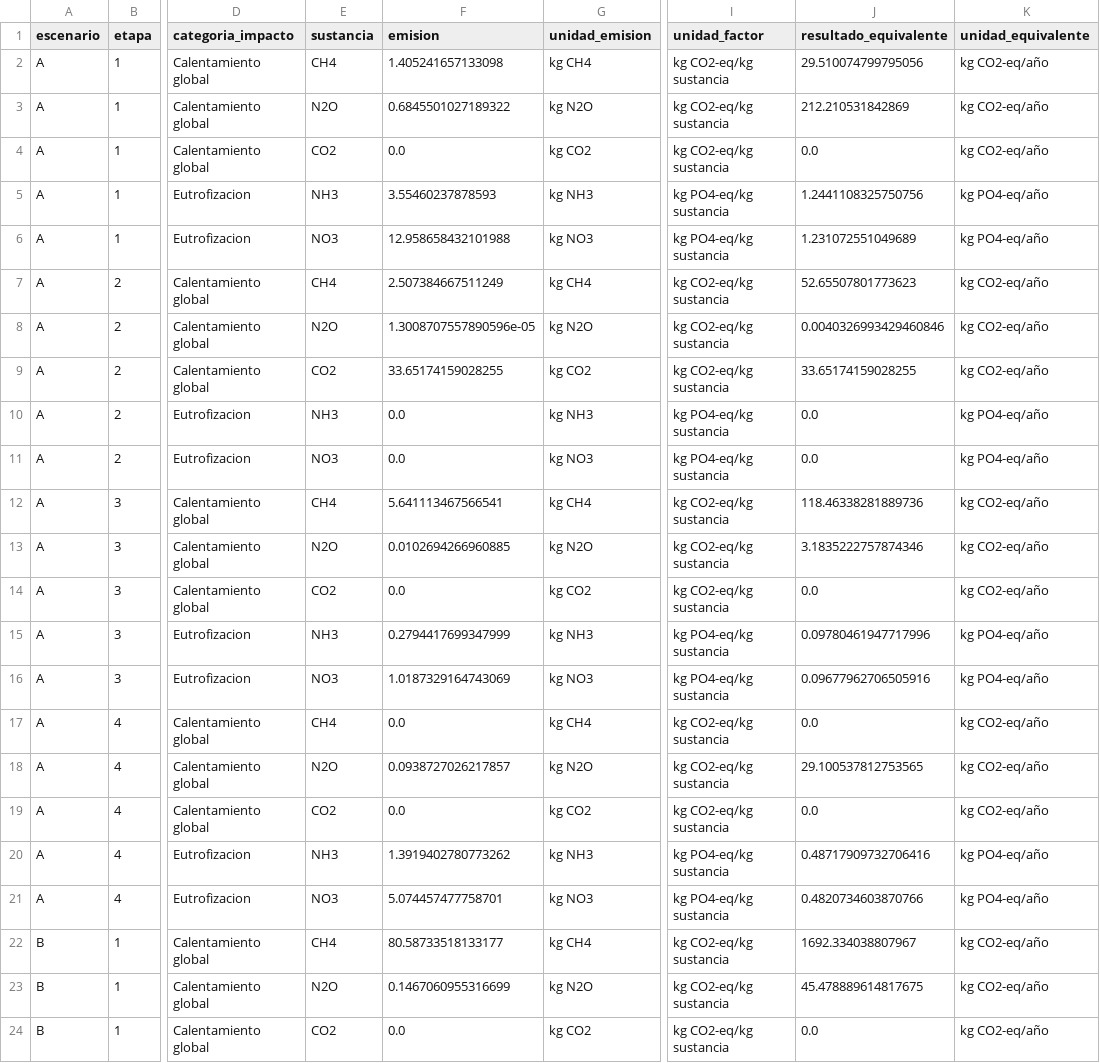
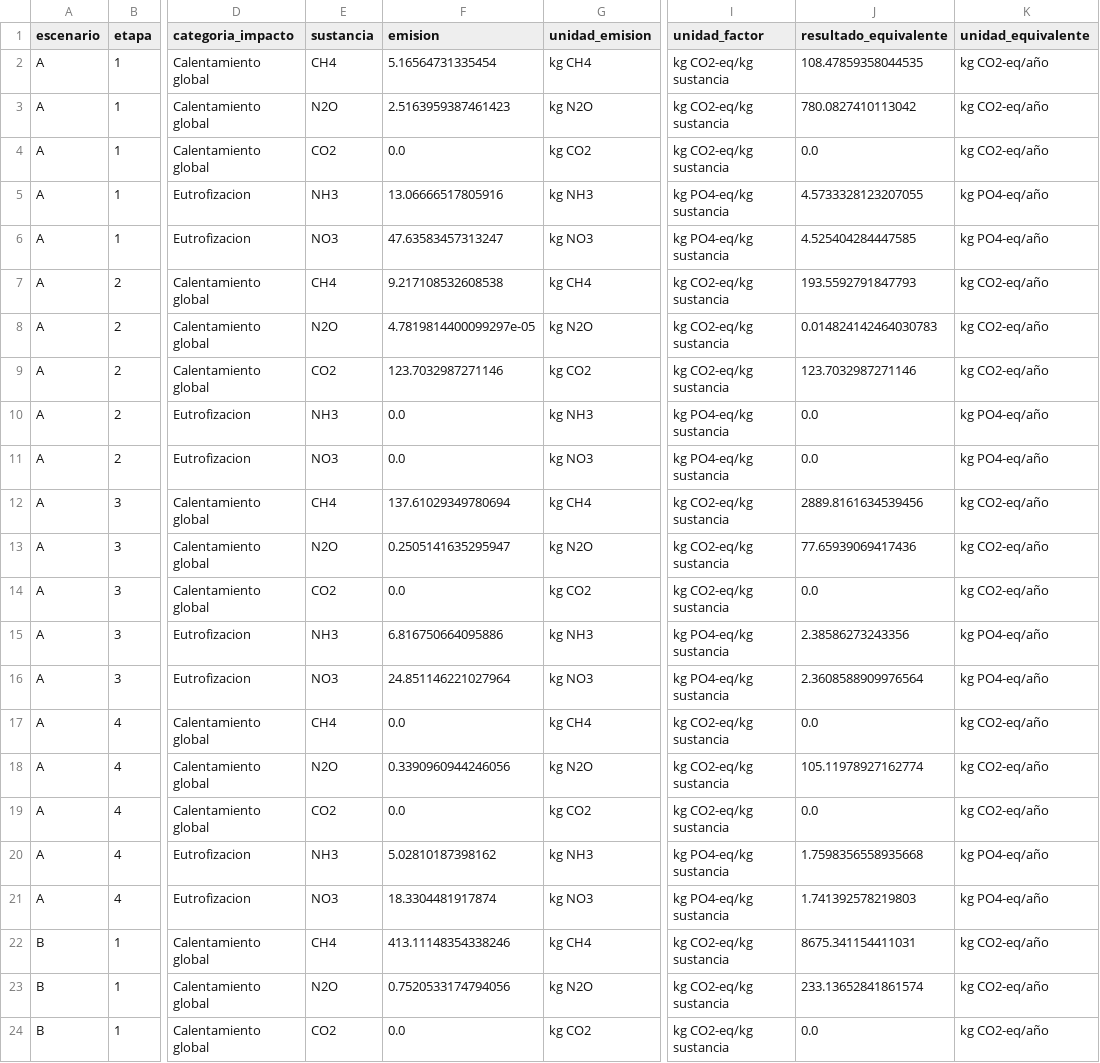
Before and after one commit to Mateo0098/LCA_IPCC_MANURE_TURRIALBA_UCR, a CSV file: outputs/tablas_tesis/tabla_07_impactos_por_etapa.csv, drawn as a sheet; only a part is shown, gaps mark what is left out; the diff covers the shown part only; the diff names each change by its address in the sheet, - before the commit and + after, or states it on an @@ line.

```diff
--- a/outputs/tablas_tesis/tabla_07_impactos_por_etapa.csv
+++ b/outputs/tablas_tesis/tabla_07_impactos_por_etapa.csv
-F2 (emision): 1.405241657133098
+F2 (emision): 5.16564731335454
-J2 (resultado_equivalente): 29.510074799795056
+J2 (resultado_equivalente): 108.47859358044535
-F3 (emision): 0.6845501027189322
+F3 (emision): 2.5163959387461423
-J3 (resultado_equivalente): 212.210531842869
+J3 (resultado_equivalente): 780.0827410113042
-F5 (emision): 3.55460237878593
+F5 (emision): 13.06666517805916
-J5 (resultado_equivalente): 1.2441108325750756
+J5 (resultado_equivalente): 4.5733328123207055
-F6 (emision): 12.958658432101988
+F6 (emision): 47.63583457313247
-J6 (resultado_equivalente): 1.231072551049689
+J6 (resultado_equivalente): 4.525404284447585
-F7 (emision): 2.507384667511249
+F7 (emision): 9.217108532608538
-J7 (resultado_equivalente): 52.65507801773623
+J7 (resultado_equivalente): 193.5592791847793
-F8 (emision): 1.3008707557890596e-05
+F8 (emision): 4.7819814400099297e-05
-J8 (resultado_equivalente): 0.0040326993429460846
+J8 (resultado_equivalente): 0.014824142464030783
-F9 (emision): 33.65174159028255
+F9 (emision): 123.7032987271146
-J9 (resultado_equivalente): 33.65174159028255
+J9 (resultado_equivalente): 123.7032987271146
-F12 (emision): 5.641113467566541
+F12 (emision): 137.61029349780694
-J12 (resultado_equivalente): 118.46338281889736
+J12 (resultado_equivalente): 2889.8161634539456
-F13 (emision): 0.0102694266960885
+F13 (emision): 0.2505141635295947
-J13 (resultado_equivalente): 3.1835222757874346
+J13 (resultado_equivalente): 77.65939069417436
-F15 (emision): 0.2794417699347999
+F15 (emision): 6.816750664095886
-J15 (resultado_equivalente): 0.09780461947717996
+J15 (resultado_equivalente): 2.38586273243356
-F16 (emision): 1.0187329164743069
+F16 (emision): 24.851146221027964
-J16 (resultado_equivalente): 0.09677962706505916
+J16 (resultado_equivalente): 2.3608588909976564
-F18 (emision): 0.0938727026217857
+F18 (emision): 0.3390960944246056
-J18 (resultado_equivalente): 29.100537812753565
+J18 (resultado_equivalente): 105.11978927162774
-F20 (emision): 1.3919402780773262
+F20 (emision): 5.02810187398162
-J20 (resultado_equivalente): 0.48717909732706416
+J20 (resultado_equivalente): 1.7598356558935668
-F21 (emision): 5.074457477758701
+F21 (emision): 18.3304481917874
-J21 (resultado_equivalente): 0.4820734603870766
+J21 (resultado_equivalente): 1.741392578219803
-F22 (emision): 80.58733518133177
+F22 (emision): 413.11148354338246
-J22 (resultado_equivalente): 1692.334038807967
+J22 (resultado_equivalente): 8675.341154411031
-F23 (emision): 0.1467060955316699
+F23 (emision): 0.7520533174794056
-J23 (resultado_equivalente): 45.478889614817675
+J23 (resultado_equivalente): 233.13652841861574
```
Also changed, not shown: 10 edited cells elsewhere in this file, outputs/tablas_tesis/tabla_03_flujos_icv.csv, outputs/tablas_tesis/tabla_06_emisiones_por_etapa.csv, 44 other files.
